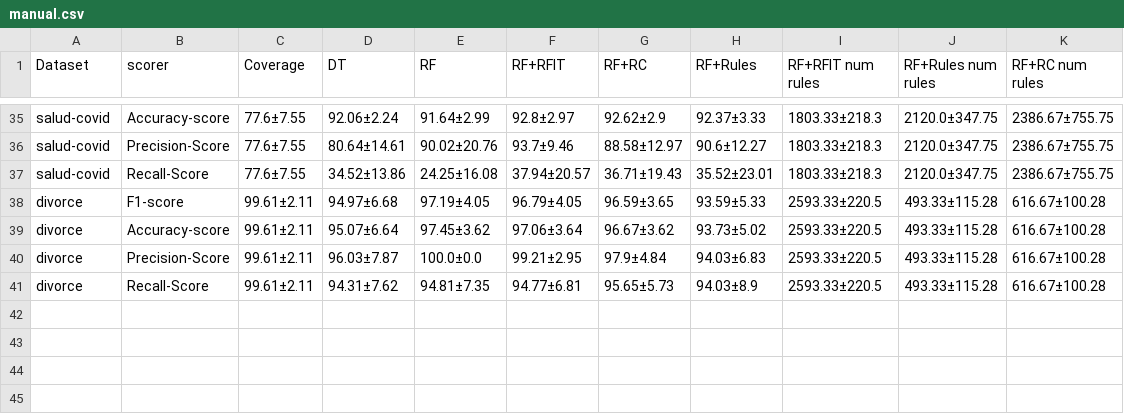
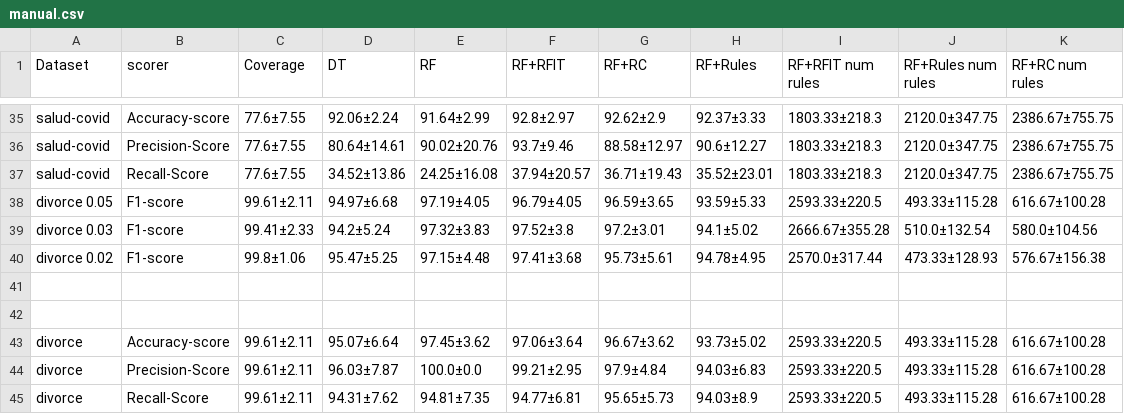
Before and after one commit to marioopv/iPRules, a CSV file: Results/manual.csv, drawn as a sheet; only a part is shown, gaps mark what is left out.

```diff
--- a/Results/manual.csv
+++ b/Results/manual.csv
@@ -37,3 +37,7 @@ salud-covid,Precision-Score,77.6±7.55,80.64±14.61,90.02±20.76,93.7±9.46,88.5
 salud-covid,Recall-Score,77.6±7.55,34.52±13.86,24.25±16.08,37.94±20.57,36.71±19.43,35.52±23.01,1803.33±218.3,2120.0±347.75,2386.67±755.75
-divorce,F1-score,99.61±2.11,94.97±6.68,97.19±4.05,96.79±4.05,96.59±3.65,93.59±5.33,2593.33±220.5,493.33±115.28,616.67±100.28
+divorce 0.05,F1-score,99.61±2.11,94.97±6.68,97.19±4.05,96.79±4.05,96.59±3.65,93.59±5.33,2593.33±220.5,493.33±115.28,616.67±100.28
+divorce 0.03,F1-score,99.41±2.33,94.2±5.24,97.32±3.83,97.52±3.8,97.2±3.01,94.1±5.02,2666.67±355.28,510.0±132.54,580.0±104.56
+divorce 0.02,F1-score,99.8±1.06,95.47±5.25,97.15±4.48,97.41±3.68,95.73±5.61,94.78±4.95,2570.0±317.44,473.33±128.93,576.67±156.38
+
+
 divorce,Accuracy-score,99.61±2.11,95.07±6.64,97.45±3.62,97.06±3.64,96.67±3.62,93.73±5.02,2593.33±220.5,493.33±115.28,616.67±100.28
```
Also changed, not shown: 13 other files.
